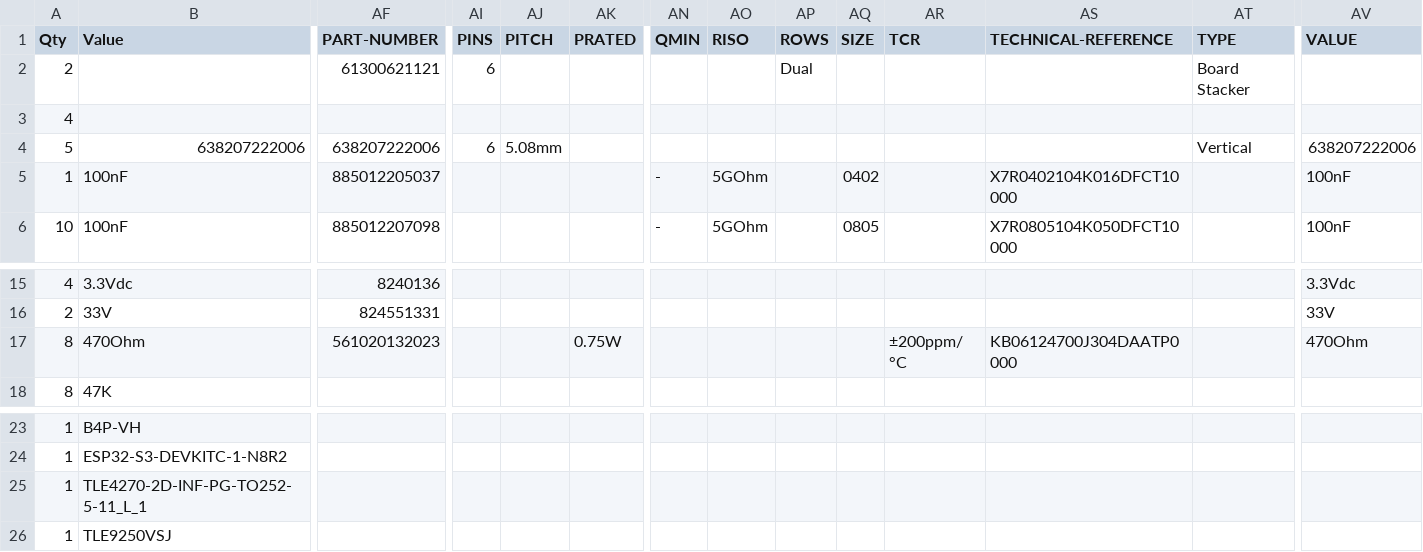
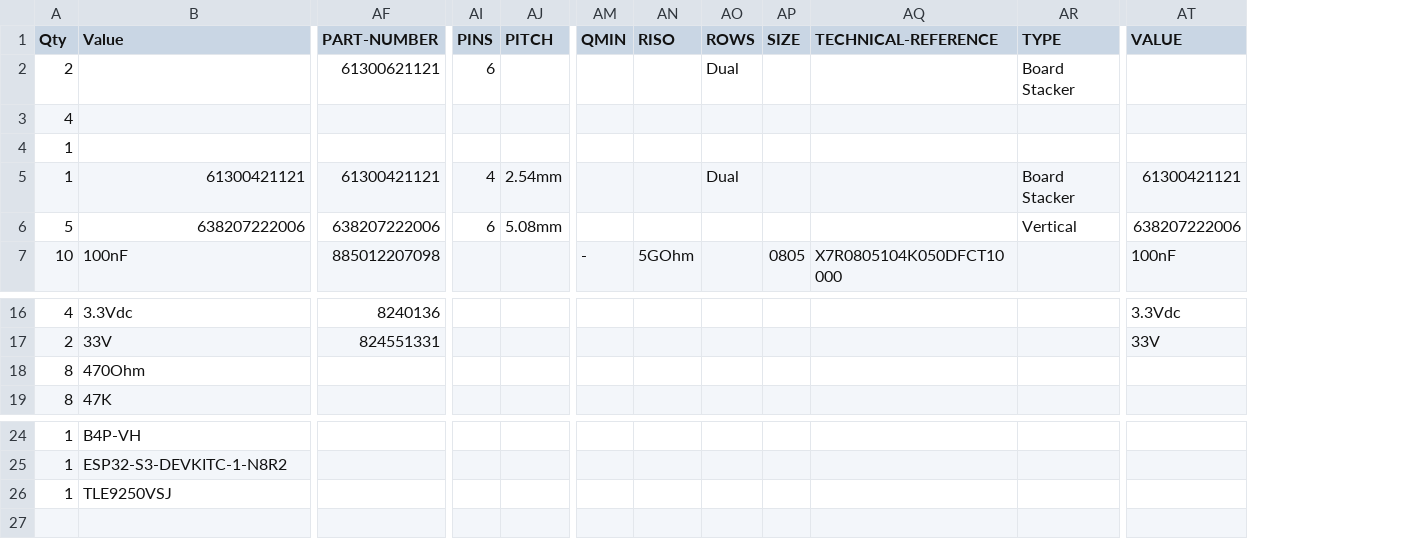
Before and after one commit to Meisterschulen-am-Ostbahnhof-Munchen/ISOBUS_Hardware, a CSV file: Rail/pcb1_12V_XL.csv, drawn as a sheet; only a part is shown, gaps mark what is left out; removed rows and columns are numbered as before the commit, all else as after; rows hold the shown columns only; the diff names each change by its address in the sheet, - before the commit and + after, or states it on an @@ line.

```diff
--- a/Rail/pcb1_12V_XL.csv
+++ b/Rail/pcb1_12V_XL.csv
-column AK (PRATED), empty
-column AR (TCR), empty
+row 4: 1
+row 5: 1 | 61300421121 | 61300421121 | 4 | 2.54mm |  |  | Dual |  |  | Board Stacker | 61300421121
-row 5: 1 | 100nF | 885012205037 |  |  |  | - | 5GOhm |  | 0402 |  | X7R0402104K016DFCT10000 |  | 100nF
-row 17: 8 | 470Ohm | 561020132023 |  |  | 0.75W |  |  |  |  | ±200ppm/ °C | KB06124700J304DAATP0000 |  | 470Ohm
+row 18: 8 | 470Ohm
-row 25: 1 | TLE4270-2D-INF-PG-TO252-5-11_L_1
```
Also changed, not shown: 4 other files.
